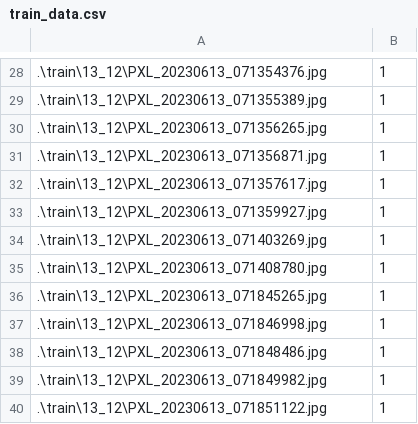
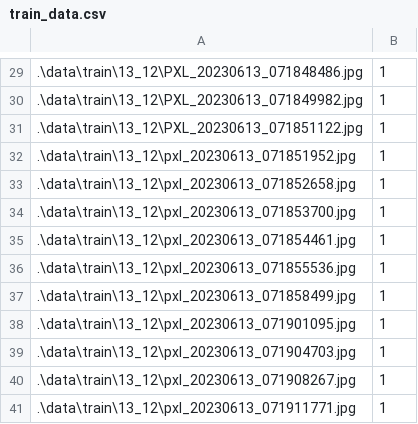
Before and after one commit to sakusaku3939/pytorch-sample, a CSV file: data/train_data.csv, drawn as a sheet; only a part is shown, gaps mark what is left out; the diff covers the shown part only.

```diff
--- a/data/train_data.csv
+++ b/data/train_data.csv
@@ -28,13 +29,13 @@
-.\train\13_12\PXL_20230613_071354376.jpg, 1
-.\train\13_12\PXL_20230613_071355389.jpg, 1
-.\train\13_12\PXL_20230613_071356265.jpg, 1
-.\train\13_12\PXL_20230613_071356871.jpg, 1
-.\train\13_12\PXL_20230613_071357617.jpg, 1
-.\train\13_12\PXL_20230613_071359927.jpg, 1
-.\train\13_12\PXL_20230613_071403269.jpg, 1
-.\train\13_12\PXL_20230613_071408780.jpg, 1
-.\train\13_12\PXL_20230613_071845265.jpg, 1
-.\train\13_12\PXL_20230613_071846998.jpg, 1
-.\train\13_12\PXL_20230613_071848486.jpg, 1
-.\train\13_12\PXL_20230613_071849982.jpg, 1
-.\train\13_12\PXL_20230613_071851122.jpg, 1
+.\data\train\13_12\PXL_20230613_071848486.jpg,1
+.\data\train\13_12\PXL_20230613_071849982.jpg,1
+.\data\train\13_12\PXL_20230613_071851122.jpg,1
+.\data\train\13_12\pxl_20230613_071851952.jpg,1
+.\data\train\13_12\pxl_20230613_071852658.jpg,1
+.\data\train\13_12\pxl_20230613_071853700.jpg,1
+.\data\train\13_12\pxl_20230613_071854461.jpg,1
+.\data\train\13_12\pxl_20230613_071855536.jpg,1
+.\data\train\13_12\pxl_20230613_071858499.jpg,1
+.\data\train\13_12\pxl_20230613_071901095.jpg,1
+.\data\train\13_12\pxl_20230613_071904703.jpg,1
+.\data\train\13_12\pxl_20230613_071908267.jpg,1
+.\data\train\13_12\pxl_20230613_071911771.jpg,1
```
Also changed, not shown: 1 added row and 27 edited cells elsewhere in this file, data/test_data.csv, data/valid_data.csv.
